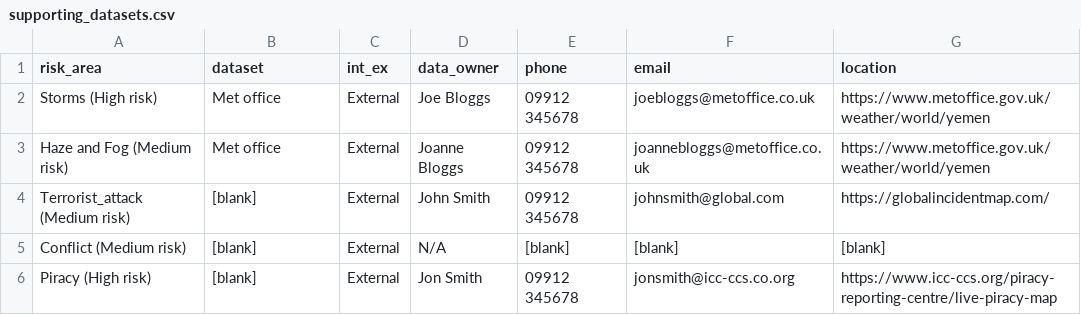
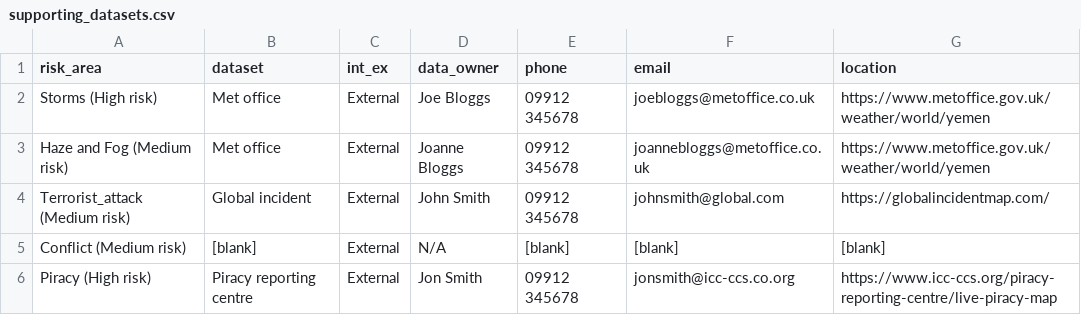
Before and after one commit to towableslow/kgraph, a CSV file: risk_data/supporting_datasets.csv, drawn as a sheet.

Commit message:
Changed 'name' to 'Name'. Added dataset names. Add data owner node

```diff
--- a/risk_data/supporting_datasets.csv
+++ b/risk_data/supporting_datasets.csv
@@ -3,4 +3,4 @@ Storms (High risk),Met office,External,Joe Bloggs,09912 345678,joebloggs@metoffi
 Haze and Fog (Medium risk),Met office,External,Joanne Bloggs,09912 345678,joannebloggs@metoffice.co.uk,https://www.metoffice.gov.uk/weather/world/yemen
-Terrorist_attack (Medium risk),[blank],External,John Smith,09912 345678,johnsmith@global.com,https://globalincidentmap.com/
+Terrorist_attack (Medium risk),Global incident,External,John Smith,09912 345678,johnsmith@global.com,https://globalincidentmap.com/
 Conflict (Medium risk),[blank],External,N/A,[blank],[blank],[blank]
-Piracy (High risk),[blank],External,Jon Smith,09912 345678,jonsmith@icc-ccs.co.org,https://www.icc-ccs.org/piracy-reporting-centre/live-piracy-map
+Piracy (High risk),Piracy reporting centre,External,Jon Smith,09912 345678,jonsmith@icc-ccs.co.org,https://www.icc-ccs.org/piracy-reporting-centre/live-piracy-map
```
Also changed, not shown: 2 other files.
